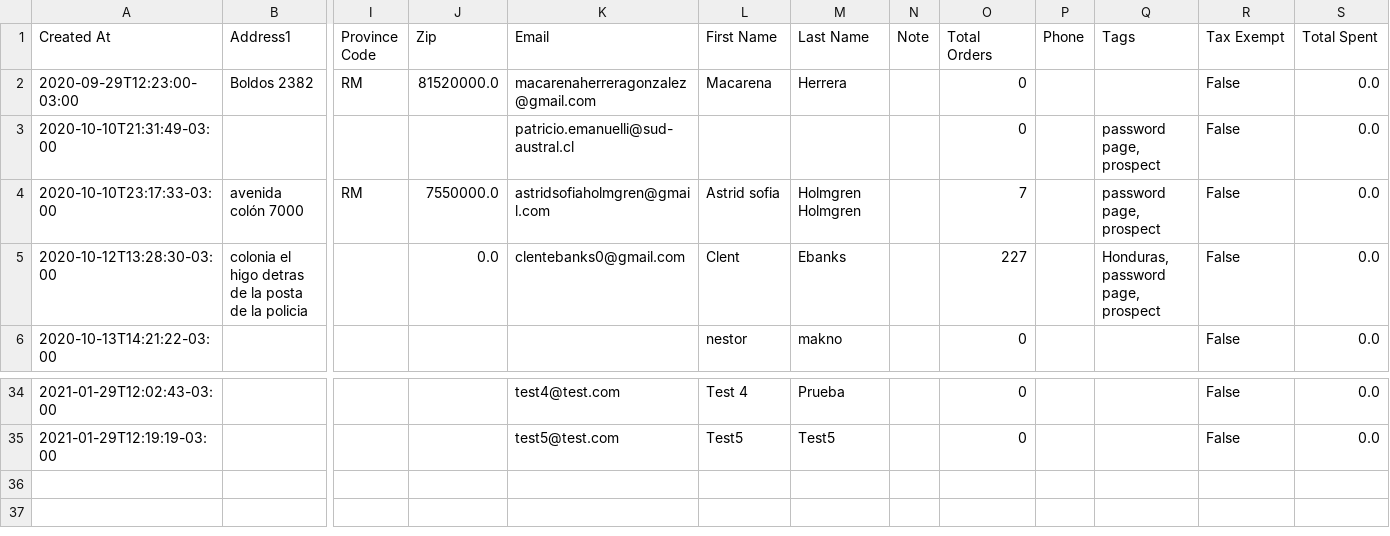
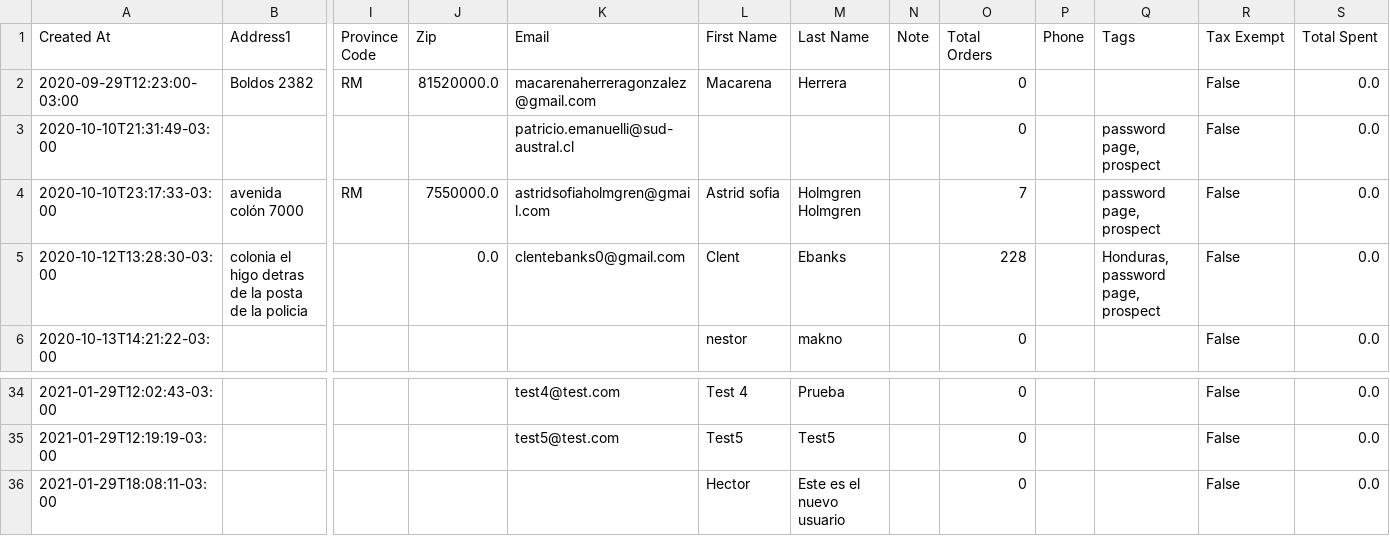
Before and after one commit to Sud-Austral/dropbox_to_github, a CSV file: customers.csv, drawn as a sheet; only a part is shown, gaps mark what is left out; rows hold the shown columns only; the diff names each change by its address in the sheet, - before the commit and + after, or states it on an @@ line.

Commit message:
Repositorio Actualizado

```diff
--- a/customers.csv
+++ b/customers.csv
-O5 (Total Orders): 227
+O5 (Total Orders): 228
+row 36: 2021-01-29T18:08:11-03:00 |  |  |  |  | Hector | Este es el nuevo usuario |  | 0 |  |  | False | 0.0
```
